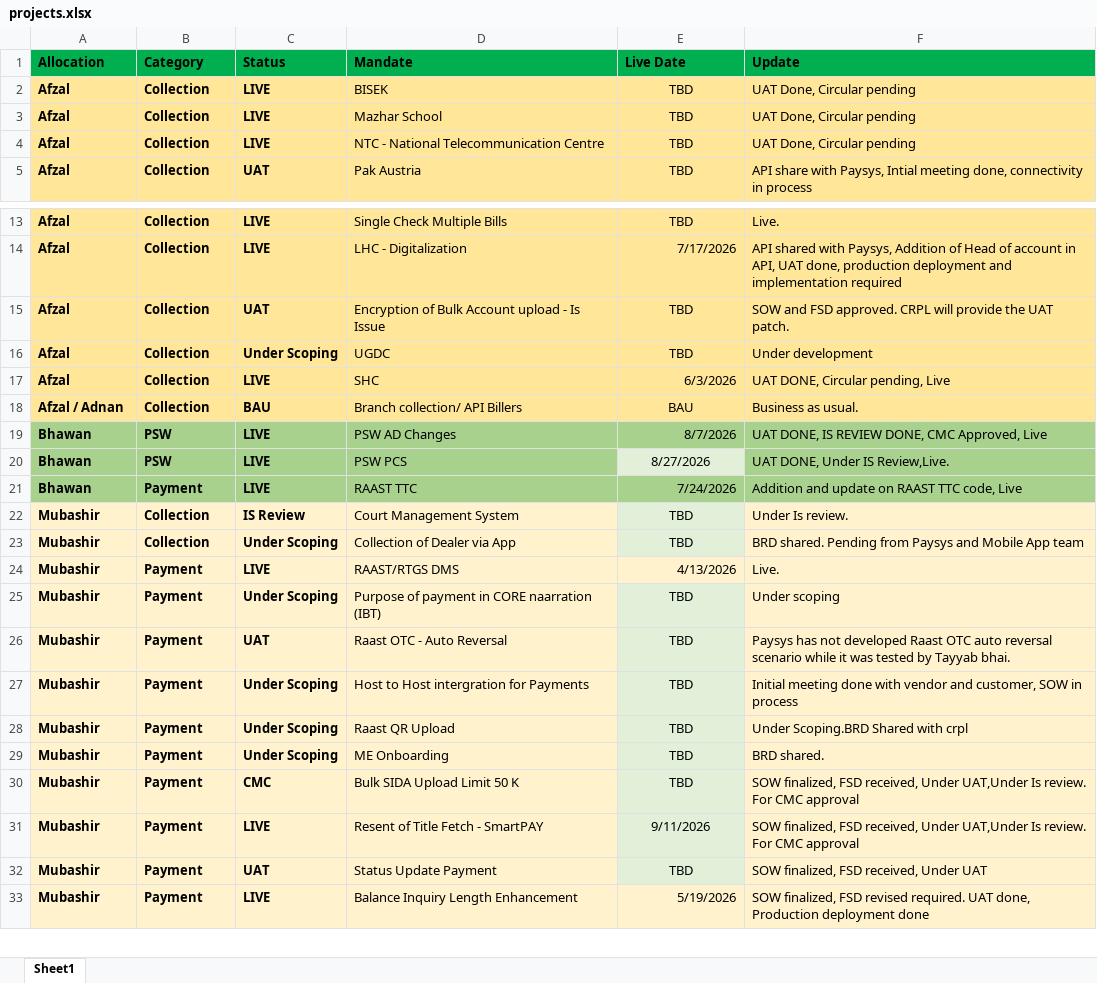
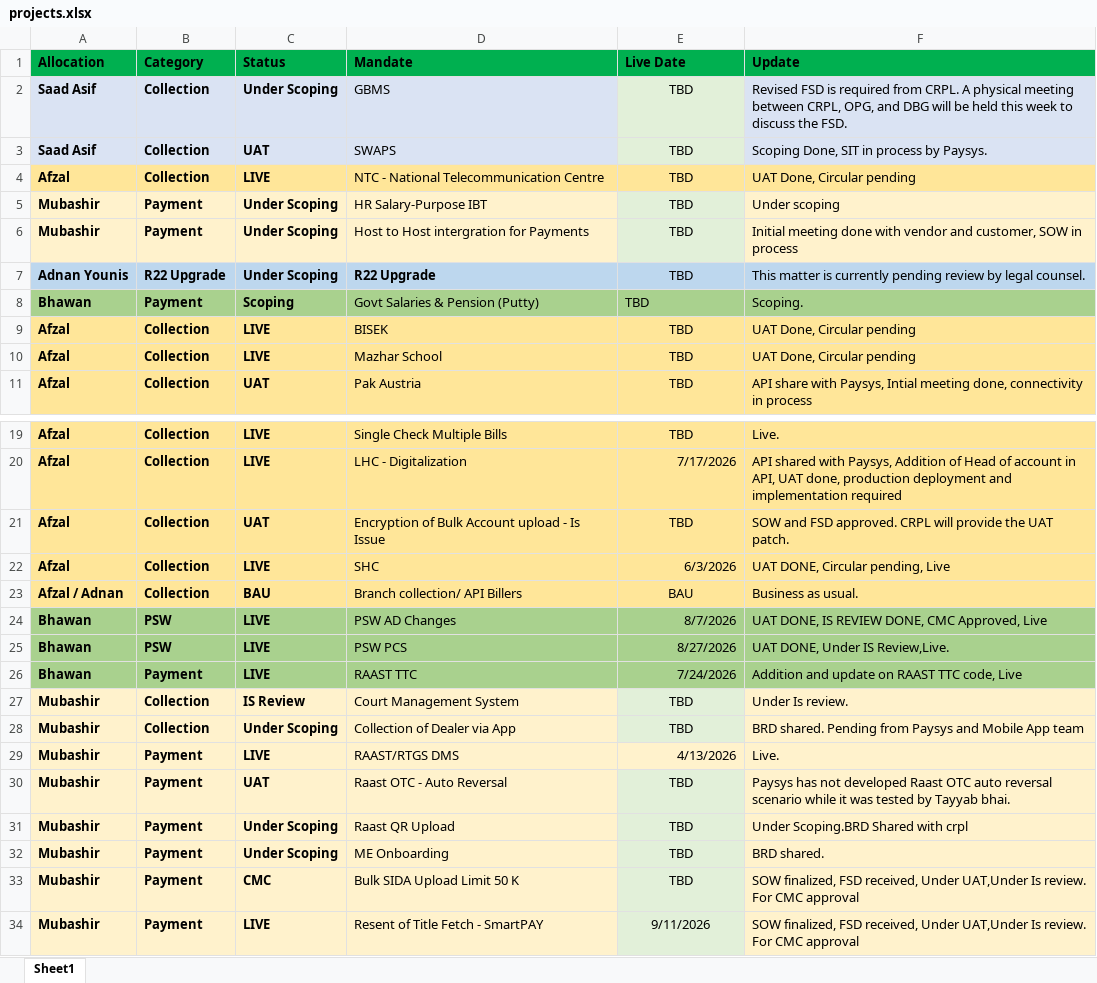
Before and after one commit to saadasif7/SmartPay-Project-Dashboard, an Excel workbook: data/projects.xlsx, sheet Sheet1, drawn as a sheet; only a part is shown, gaps mark what is left out; the shorter side is filled out with more unchanged rows; values as stored, in another font and other column widths than the file's, no borders; table styles not drawn; removed rows and columns are numbered as before the commit, all else as after; the diff covers the shown part only; the diff names each change by its address in the sheet, - before the commit and + after, or states it on an @@ line.

Commit message:
Update dashboard changes

```diff
--- a/data/projects.xlsx (sheet Sheet1)
+++ b/data/projects.xlsx (sheet Sheet1)
@@ row 48 moved to row 2: Saad Asif @@
@@ row 40 moved to row 3: Saad Asif @@
+row 5: Mubashir | Payment | Under Scoping | HR Salary-Purpose IBT | TBD | Under scoping
@@ row 27 moved to row 6: Mubashir @@
+row 7: Adnan Younis | R22 Upgrade | Under Scoping | R22 Upgrade | TBD | This matter is currently pending review by legal counsel.
+row 8: Bhawan | Payment | Scoping | Govt Salaries & Pension (Putty) | TBD | Scoping.
-row 16: Afzal | Collection | Under Scoping | UGDC | TBD | Under development
@@ E25 fill: #E2F0D9 → #A9D18E, alignment: center → right @@
-row 25: Mubashir | Payment | Under Scoping | Purpose of payment in CORE naarration (IBT) | TBD | Under scoping
```
Also changed, not shown: 1 removed row elsewhere in this sheet.
